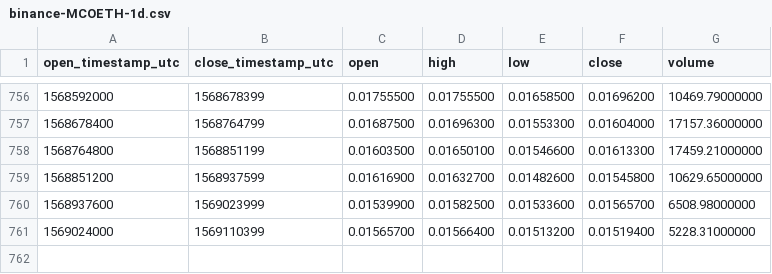
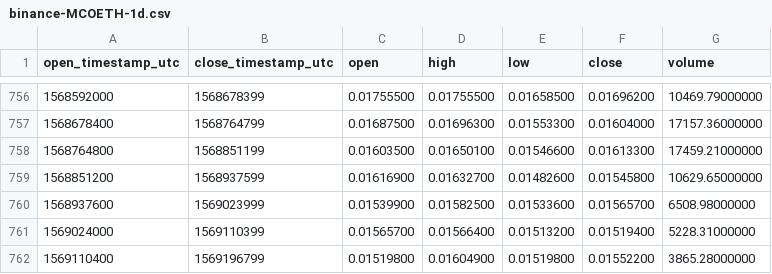
Before and after one commit to cryptobigbro/binance-MCOETH, a CSV file: binance-MCOETH-1d.csv, drawn as a sheet; only a part is shown, gaps mark what is left out.

Commit message:
Update OHLCV data.

```diff
--- a/binance-MCOETH-1d.csv
+++ b/binance-MCOETH-1d.csv
@@ -761 +761,2 @@ open_timestamp_utc,close_timestamp_utc,open,high,low,close,volume
 1569024000,1569110399,0.01565700,0.01566400,0.01513200,0.01519400,5228.31000000
+1569110400,1569196799,0.01519800,0.01604900,0.01519800,0.01552200,3865.28000000
```
Also changed, not shown: 1 other file.
